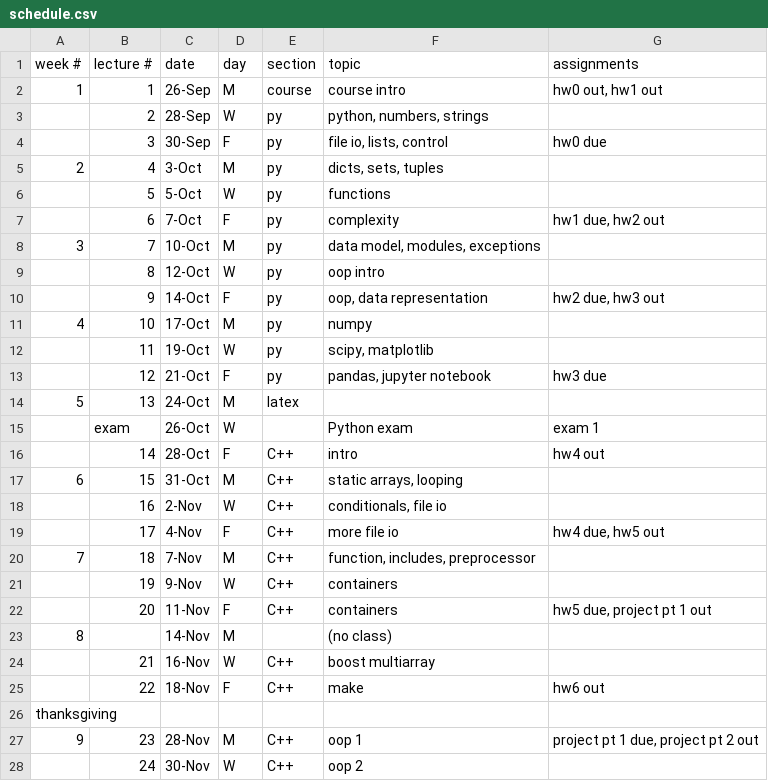
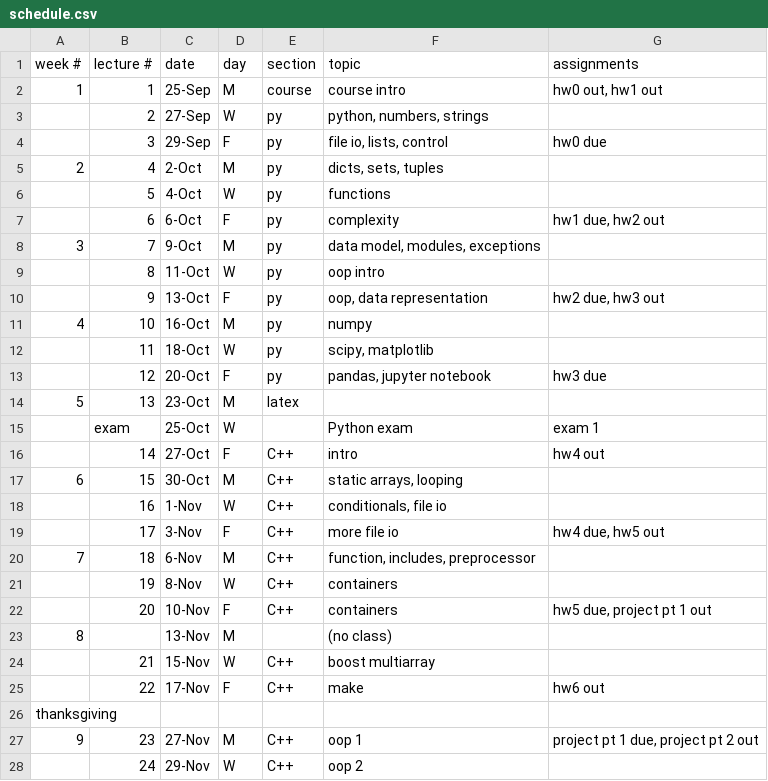
Before and after one commit to CME211/notes, a CSV file: schedule.csv, drawn as a sheet; only a part is shown; the diff covers the shown part only.

Commit message:
Updated schedule.csv for Autumn 2017

```diff
--- a/schedule.csv
+++ b/schedule.csv
@@ -1,28 +1,28 @@
 week #,lecture #,date,day,section,topic,assignments
-1,1,26-Sep,M,course,course intro,"hw0 out, hw1 out"
-,2,28-Sep,W,py,"python, numbers, strings",
-,3,30-Sep,F,py,"file io, lists, control",hw0 due
-2,4,3-Oct,M,py,"dicts, sets, tuples",
-,5,5-Oct,W,py,functions,
-,6,7-Oct,F,py,complexity,"hw1 due, hw2 out"
-3,7,10-Oct,M,py,"data model, modules, exceptions",
-,8,12-Oct,W,py,oop intro,
-,9,14-Oct,F,py,"oop, data representation","hw2 due, hw3 out"
-4,10,17-Oct,M,py,numpy,
-,11,19-Oct,W,py,"scipy, matplotlib",
-,12,21-Oct,F,py,"pandas, jupyter notebook",hw3 due
-5,13,24-Oct,M,latex,,
-,exam,26-Oct,W,,Python exam,exam 1
-,14,28-Oct,F,C++,intro,hw4 out
-6,15,31-Oct,M,C++,"static arrays, looping",
-,16,2-Nov,W,C++,"conditionals, file io",
-,17,4-Nov,F,C++,more file io,"hw4 due, hw5 out"
-7,18,7-Nov,M,C++,"function, includes, preprocessor",
-,19,9-Nov,W,C++,containers,
-,20,11-Nov,F,C++,containers,"hw5 due, project pt 1 out"
-8,,14-Nov,M,,(no class),
-,21,16-Nov,W,C++,boost multiarray,
-,22,18-Nov,F,C++,make,hw6 out
+1,1,25-Sep,M,course,course intro,"hw0 out, hw1 out"
+,2,27-Sep,W,py,"python, numbers, strings",
+,3,29-Sep,F,py,"file io, lists, control",hw0 due
+2,4,2-Oct,M,py,"dicts, sets, tuples",
+,5,4-Oct,W,py,functions,
+,6,6-Oct,F,py,complexity,"hw1 due, hw2 out"
+3,7,9-Oct,M,py,"data model, modules, exceptions",
+,8,11-Oct,W,py,oop intro,
+,9,13-Oct,F,py,"oop, data representation","hw2 due, hw3 out"
+4,10,16-Oct,M,py,numpy,
+,11,18-Oct,W,py,"scipy, matplotlib",
+,12,20-Oct,F,py,"pandas, jupyter notebook",hw3 due
+5,13,23-Oct,M,latex,,
+,exam,25-Oct,W,,Python exam,exam 1
+,14,27-Oct,F,C++,intro,hw4 out
+6,15,30-Oct,M,C++,"static arrays, looping",
+,16,1-Nov,W,C++,"conditionals, file io",
+,17,3-Nov,F,C++,more file io,"hw4 due, hw5 out"
+7,18,6-Nov,M,C++,"function, includes, preprocessor",
+,19,8-Nov,W,C++,containers,
+,20,10-Nov,F,C++,containers,"hw5 due, project pt 1 out"
+8,,13-Nov,M,,(no class),
+,21,15-Nov,W,C++,boost multiarray,
+,22,17-Nov,F,C++,make,hw6 out
 thanksgiving,,,,,,
-9,23,28-Nov,M,C++,oop 1,"project pt 1 due, project pt 2 out"
-,24,30-Nov,W,C++,oop 2,
+9,23,27-Nov,M,C++,oop 1,"project pt 1 due, project pt 2 out"
+,24,29-Nov,W,C++,oop 2,
```
Also changed, not shown: 6 edited cells elsewhere in this file.
